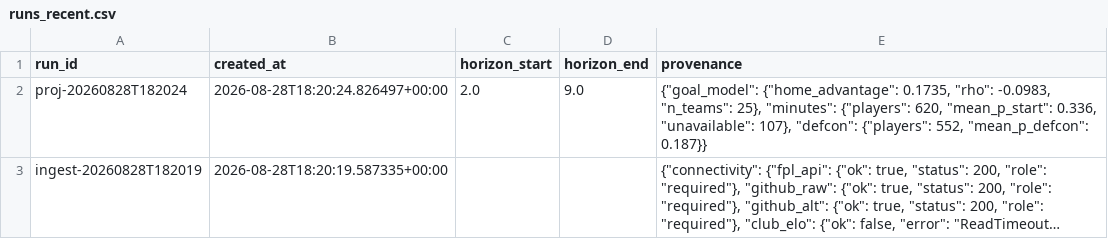
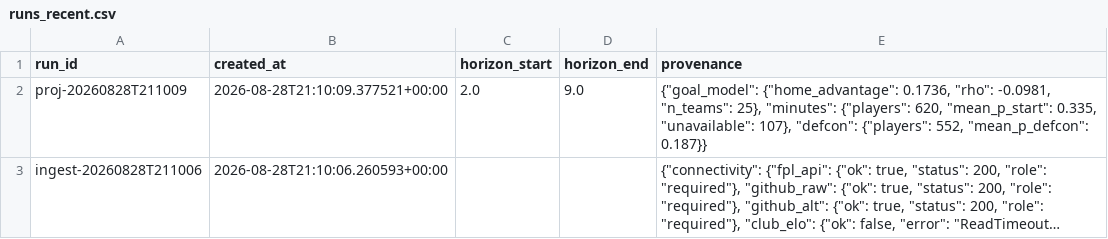
Before and after one commit to Houssem-Ben-Salem/Fantasy, a CSV file: exports/runs_recent.csv, drawn as a sheet; long unchanged cells end in …; the diff names each change by its address in the sheet, - before the commit and + after, or states it on an @@ line.

```diff
--- a/exports/runs_recent.csv
+++ b/exports/runs_recent.csv
-A2 (run_id): proj-20260828T182024
+A2 (run_id): proj-20260828T211009
-B2 (created_at): 2026-08-28T18:20:24.826497+00:00
+B2 (created_at): 2026-08-28T21:10:09.377521+00:00
-E2 (provenance): {"goal_model": {"home_advantage": 0.1735, "rho": -0.0983, "n_teams": 25}, "minutes": {"players": 620, "mean_p_start": 0.336, "unavailable": 107},…
+E2 (provenance): {"goal_model": {"home_advantage": 0.1736, "rho": -0.0981, "n_teams": 25}, "minutes": {"players": 620, "mean_p_start": 0.335, "unavailable": 107},…
-A3 (run_id): ingest-20260828T182019
+A3 (run_id): ingest-20260828T211006
-B3 (created_at): 2026-08-28T18:20:19.587335+00:00
+B3 (created_at): 2026-08-28T21:10:06.260593+00:00
```
Also changed, not shown: exports/projections_latest.csv, 1 other file.
